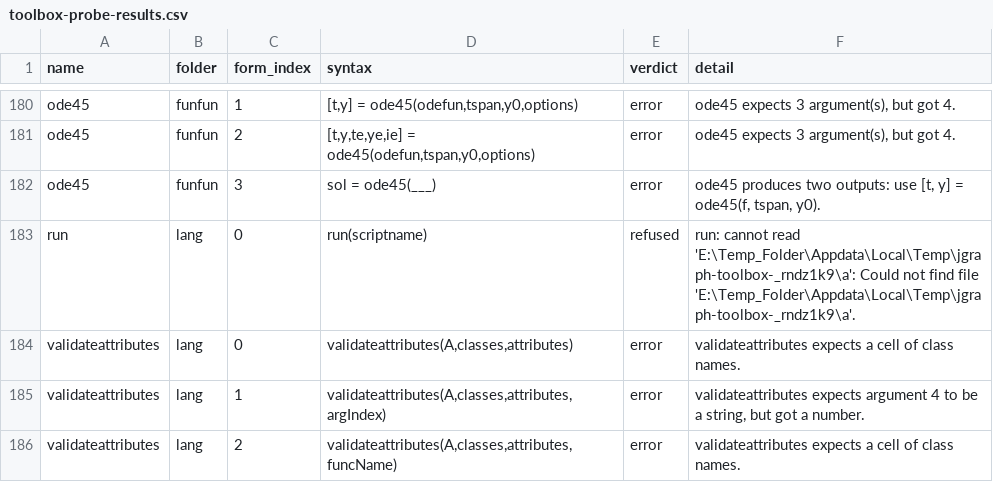
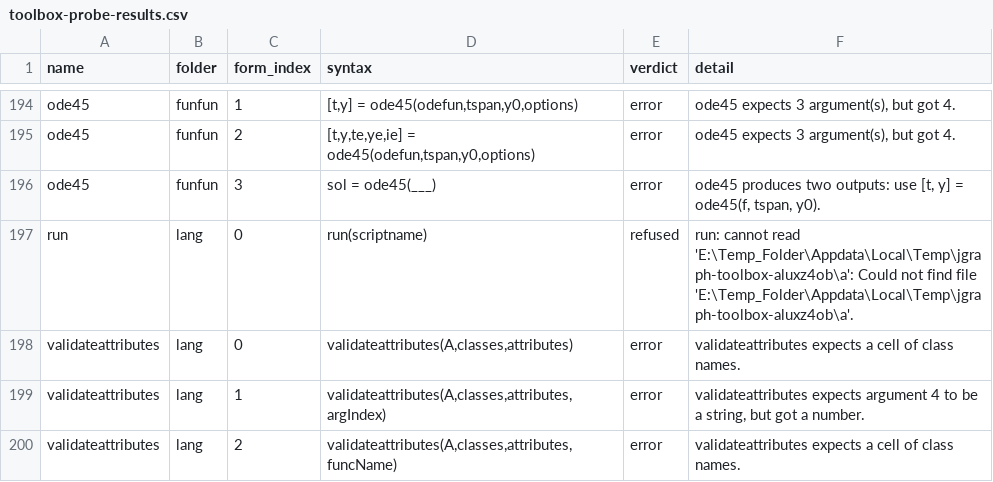
Before and after one commit to carpenterjl/JGraph, a CSV file: tools/matlab-checklist/toolbox-probe-results.csv, drawn as a sheet; only a part is shown, gaps mark what is left out; the diff covers the shown part only.

```diff
--- a/tools/matlab-checklist/toolbox-probe-results.csv
+++ b/tools/matlab-checklist/toolbox-probe-results.csv
@@ -182,3 +196,3 @@ ode45,funfun,2,"[t,y,te,ye,ie] = ode45(odefun,tspan,y0,options)",error,"ode45 ex
 ode45,funfun,3,sol = ode45(___),error,"ode45 produces two outputs: use [t, y] = ode45(f, tspan, y0)."
-run,lang,0,run(scriptname),refused,run: cannot read 'E:\Temp_Folder\Appdata\Local\Temp\jgraph-toolbox-_rndz1k9\a': Could not find file 'E:\Temp_Folder\Appdata\Local\Temp\jgraph-toolbox-_rndz1k9\a'.
+run,lang,0,run(scriptname),refused,run: cannot read 'E:\Temp_Folder\Appdata\Local\Temp\jgraph-toolbox-aluxz4ob\a': Could not find file 'E:\Temp_Folder\Appdata\Local\Temp\jgraph-toolbox-aluxz4ob\a'.
 validateattributes,lang,0,"validateattributes(A,classes,attributes)",error,validateattributes expects a cell of class names.
```
Also changed, not shown: 28 added rows elsewhere in this file, 15 other files.
